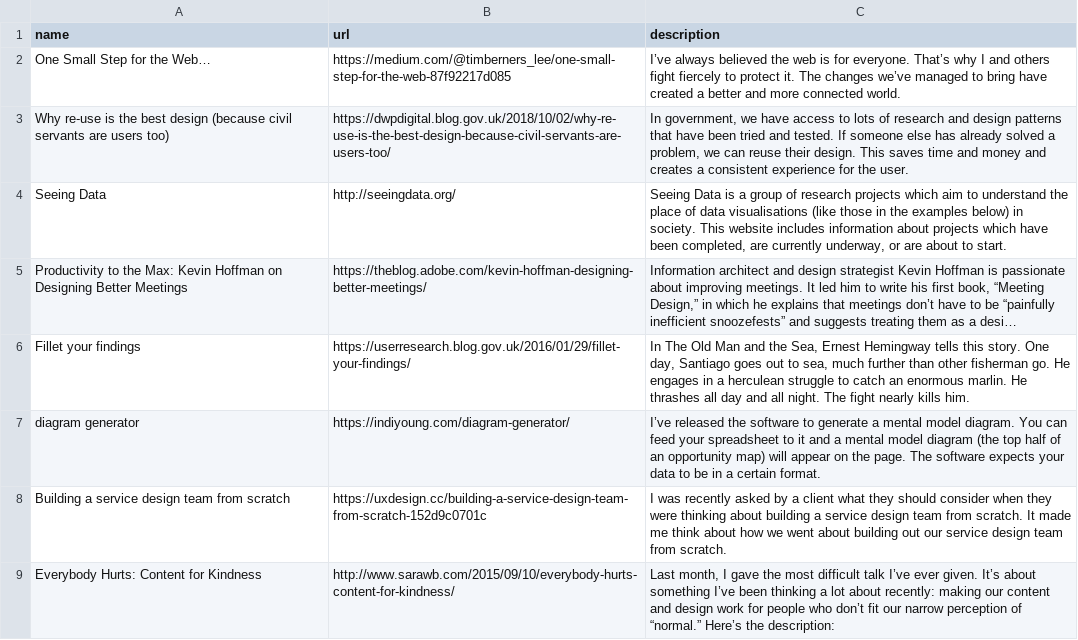
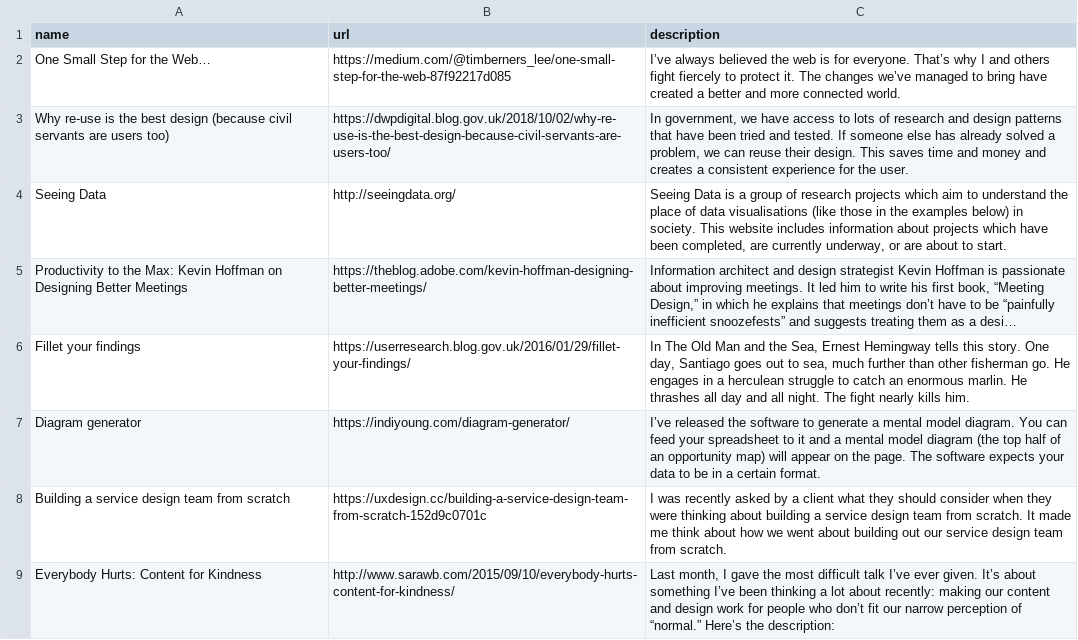
Before and after one commit to benjystanton/benjystanton.github.io, a CSV file: _data/links-2018-october.csv, drawn as a sheet; only a part is shown; long unchanged cells end in ….

Commit message:
Typo

```diff
--- a/_data/links-2018-october.csv
+++ b/_data/links-2018-october.csv
@@ -6,3 +6,3 @@
 "Fillet your findings","https://userresearch.blog.gov.uk/2016/01/29/fillet-your-findings/","In The Old Man and the Sea, Ernest Hemingway tells this story.  One day, Santiago goes out to sea, much further than other fisherman go. He engages in a herculean struggle to catch an enormous marlin. He thrashes all day and all night. The fight nearly kills him."
-"diagram generator","https://indiyoung.com/diagram-generator/","I’ve released the software to generate a mental model diagram. You can feed your spreadsheet to it and a mental model diagram (the top half of an opportunity map) will appear on the page.  The software expects your data to be in a certain format."
+"Diagram generator","https://indiyoung.com/diagram-generator/","I’ve released the software to generate a mental model diagram. You can feed your spreadsheet to it and a mental model diagram (the top half of an opportunity map) will appear on the page.  The software expects your data to be in a certain format."
 "Building a service design team from scratch","https://uxdesign.cc/building-a-service-design-team-from-scratch-152d9c0701c","I was recently asked by a client what they should consider when they were thinking about building a service design team from scratch. It made me think about how we went about building out our service design team from scratch."
```
